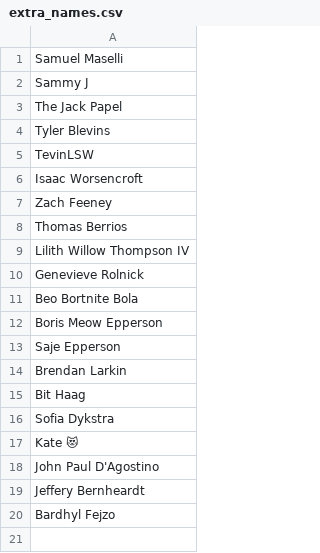
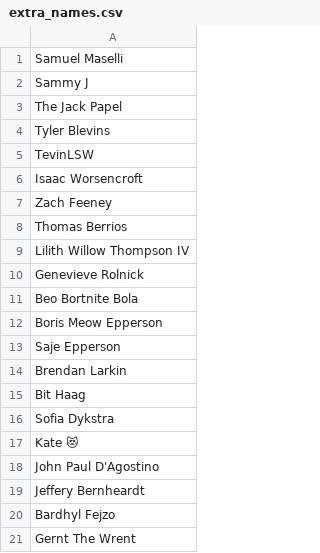
Before and after one commit to mafia-rust/mafia, a CSV file: server/resources/random_names/extra_names.csv, drawn as a sheet; the diff names each change by its address in the sheet, - before the commit and + after, or states it on an @@ line.

```diff
--- a/server/resources/random_names/extra_names.csv
+++ b/server/resources/random_names/extra_names.csv
+row 21: Gernt The Wrent
```
Also changed, not shown: 23 other files.
